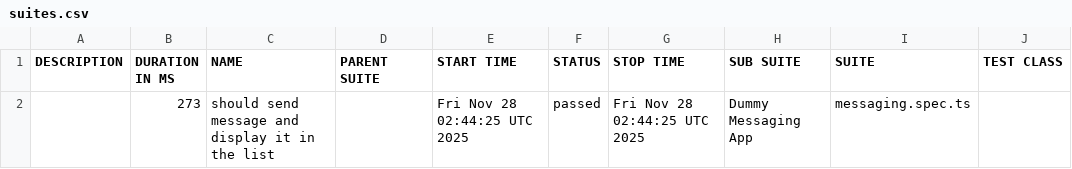
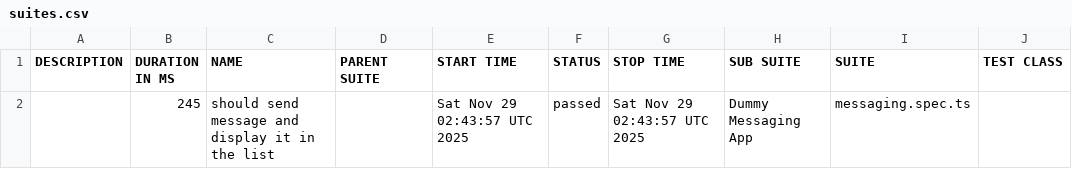
Before and after one commit to axelforce/dummyMessage, a CSV file: data/suites.csv, drawn as a sheet; only a part is shown; the diff names each change by its address in the sheet, - before the commit and + after, or states it on an @@ line.

```diff
--- a/data/suites.csv
+++ b/data/suites.csv
-B2 (DURATION IN MS): 273
+B2 (DURATION IN MS): 245
-E2 (START TIME): Fri Nov 28 02:44:25 UTC 2025
+E2 (START TIME): Sat Nov 29 02:43:57 UTC 2025
-G2 (STOP TIME): Fri Nov 28 02:44:25 UTC 2025
+G2 (STOP TIME): Sat Nov 29 02:43:57 UTC 2025
```
Also changed, not shown: 16 other files.
